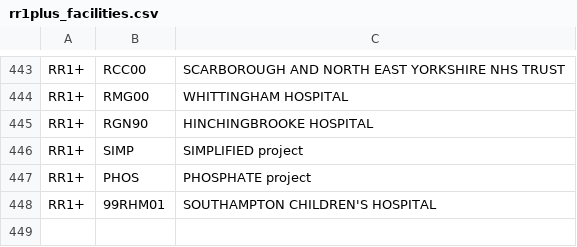
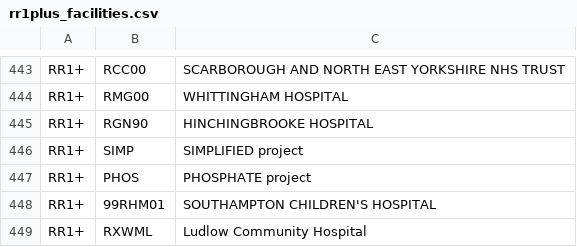
Before and after one commit to renalreg/registry-codes, a CSV file: tables/code_list/rr1plus_facilities.csv, drawn as a sheet; only a part is shown, gaps mark what is left out.

Commit message:
Update rr1plus_facilities.csv

```diff
--- a/tables/code_list/rr1plus_facilities.csv
+++ b/tables/code_list/rr1plus_facilities.csv
@@ -448 +448,2 @@ RR1+,PHOS,PHOSPHATE project,,,,
 RR1+,99RHM01,SOUTHAMPTON CHILDREN'S HOSPITAL,,,,
+RR1+,RXWML,Ludlow Community Hospital,,,,
```
